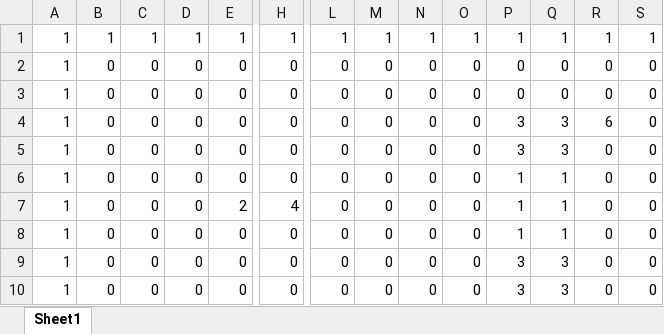
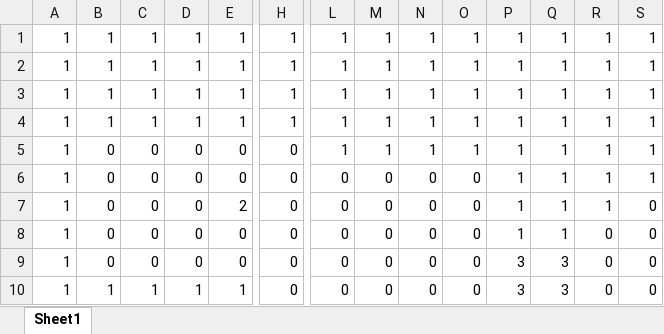
Before and after one commit to nakataniyuzu/project-C-, an Excel workbook: project[C]/project[C]/map3.xlsx, sheet Sheet1, drawn as a sheet; only a part is shown, gaps mark what is left out; values as stored, in another font and other column widths than the file's, no cell formats; charts and pictures and conditional formats not drawn; the diff covers the shown part only; the diff names each change by its address in the sheet, - before the commit and + after, or states it on an @@ line.

```diff
--- a/project[C]/project[C]/map3.xlsx (sheet Sheet1)
+++ b/project[C]/project[C]/map3.xlsx (sheet Sheet1)
-B2:B4: 0
+B2:B4: 1
-C2:C4: 0
+C2:C4: 1
-D2:D4: 0
+D2:D4: 1
-E2:E4: 0
+E2:E4: 1
-H2:H4: 0
+H2:H4: 1
-L2:L5: 0
+L2:L5: 1
-M2:M5: 0
+M2:M5: 1
-N2:N5: 0
+N2:N5: 1
-O2:O5: 0
+O2:O5: 1
-P2:P3: 0
+P2:P3: 1
-Q2:Q3: 0
+Q2:Q3: 1
-R2:R3: 0
+R2:R3: 1
-S2:S6: 0
+S2:S6: 1
-P4:P5: 3
+P4:P5: 1
-Q4:Q5: 3
+Q4:Q5: 1
-R4: 6
+R4: 1
-R5:R7: 0
+R5:R7: 1
-H7: 4
+H7: 0
-B10: 0
+B10: 1
-C10: 0
+C10: 1
-D10: 0
+D10: 1
-E10: 0
+E10: 1
```
Also changed, not shown: 333 edited cells elsewhere in this sheet, cell formats, charts or pictures, 11 other files.
